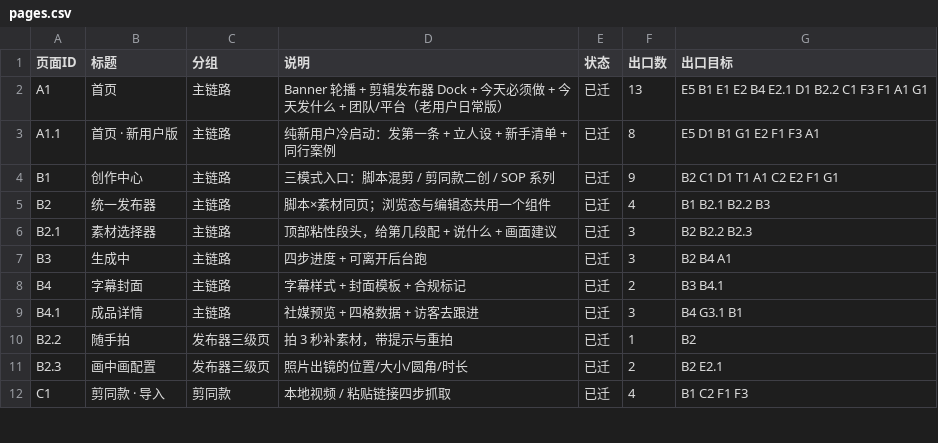
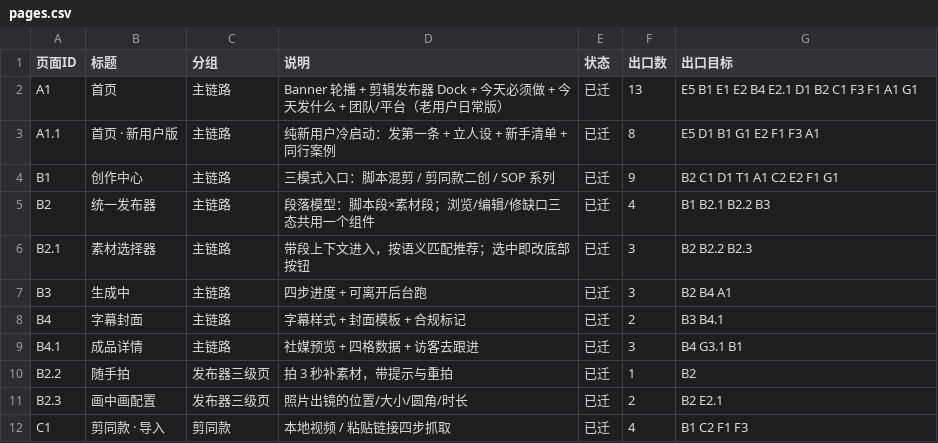
Before and after one commit to perryzeng/tuanzhang-shanjian-proto, a CSV file: spec/pages.csv, drawn as a sheet; only a part is shown.

Commit message:
B2 发布器段落模型化：三态(浏览/编辑/修缺口)全部由 DATA.draft 驱动；新增素材库与语义匹配；B2.1 带段上下文+tab过滤+选中联动；PRD 补第6章

```diff
--- a/spec/pages.csv
+++ b/spec/pages.csv
@@ -1,7 +1,7 @@
 "页面ID","标题","分组","说明","状态","出口数","出口目标"
-"A1","首页","主链路","Banner 轮播 + 剪辑发布器 Dock + 今天必须做 + 今天发什么 + 团队/平台（老用户日常版）","已迁","13","E5 B1 E1 E2 B4 E2.1 D1 B2.2 C1 F3 F1 A1 G1"
+"A1","首页","主链路","Banner 轮播 + 剪辑发布器 Dock + 今天必须做 + 今天发什么 + 团队/平台（老用户日常版）","已迁","13","E5 B1 E1 E2 B4 E2.1 D1 B2 C1 F3 F1 A1 G1"
 "A1.1","首页 · 新用户版","主链路","纯新用户冷启动：发第一条 + 立人设 + 新手清单 + 同行案例","已迁","8","E5 D1 B1 G1 E2 F1 F3 A1"
 "B1","创作中心","主链路","三模式入口：脚本混剪 / 剪同款二创 / SOP 系列","已迁","9","B2 C1 D1 T1 A1 C2 E2 F1 G1"
-"B2","统一发布器","主链路","脚本×素材同页；浏览态与编辑态共用一个组件","已迁","4","B1 B2.1 B2.2 B3"
-"B2.1","素材选择器","主链路","顶部粘性段头，给第几段配 + 说什么 + 画面建议","已迁","3","B2 B2.2 B2.3"
+"B2","统一发布器","主链路","段落模型：脚本段×素材段；浏览/编辑/修缺口三态共用一个组件","已迁","4","B1 B2.1 B2.2 B3"
+"B2.1","素材选择器","主链路","带段上下文进入，按语义匹配推荐；选中即改底部按钮","已迁","3","B2 B2.2 B2.3"
 "B3","生成中","主链路","四步进度 + 可离开后台跑","已迁","3","B2 B4 A1"
```
Also changed, not shown: 8 other files.
